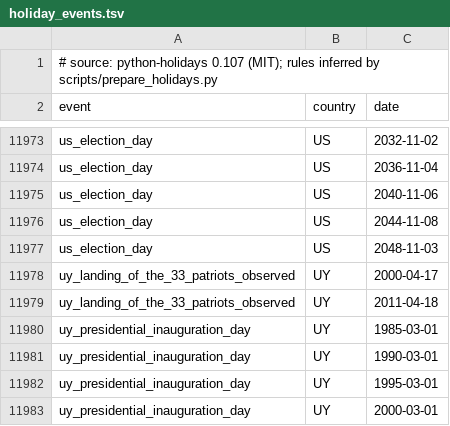
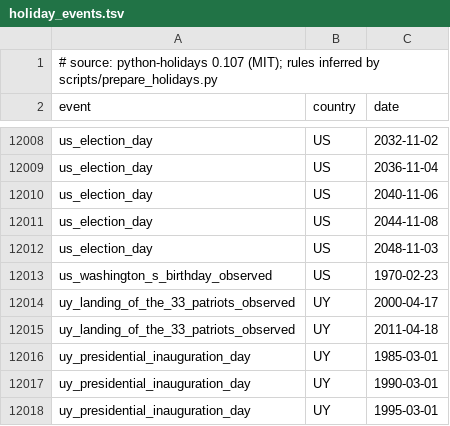
Before and after one commit to dasmig/country-generator, a TSV file: resources/lite/holiday_events.tsv, drawn as a sheet; only a part is shown, gaps mark what is left out; the shorter side is filled out with more unchanged rows; the diff covers the shown part only.

```diff
--- a/resources/lite/holiday_events.tsv
+++ b/resources/lite/holiday_events.tsv
@@ -11977,2 +12012,3 @@ us_election_day	US	2044-11-08
 us_election_day	US	2048-11-03
+us_washington_s_birthday_observed	US	1970-02-23
 uy_landing_of_the_33_patriots_observed	UY	2000-04-17
```
Also changed, not shown: 35 added rows elsewhere in this file, resources/full/holiday_events.tsv, resources/lite/holidays.tsv, 2 other files.
